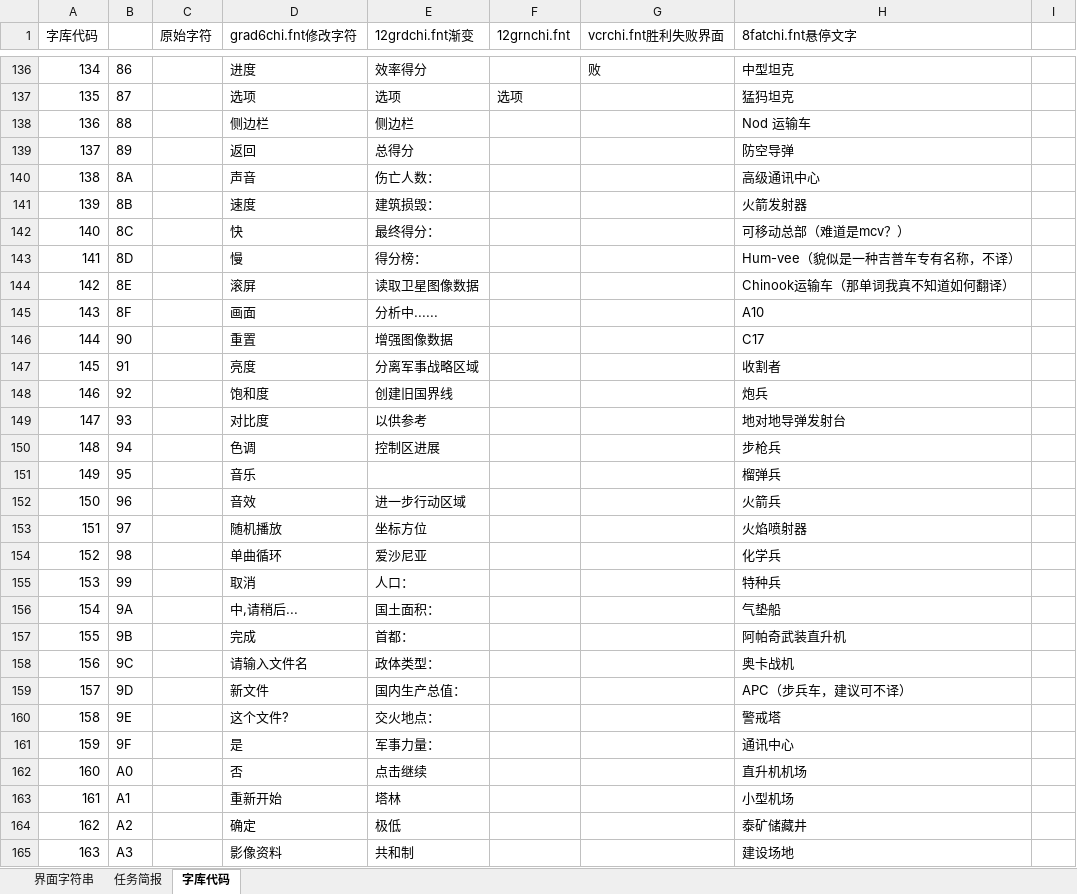
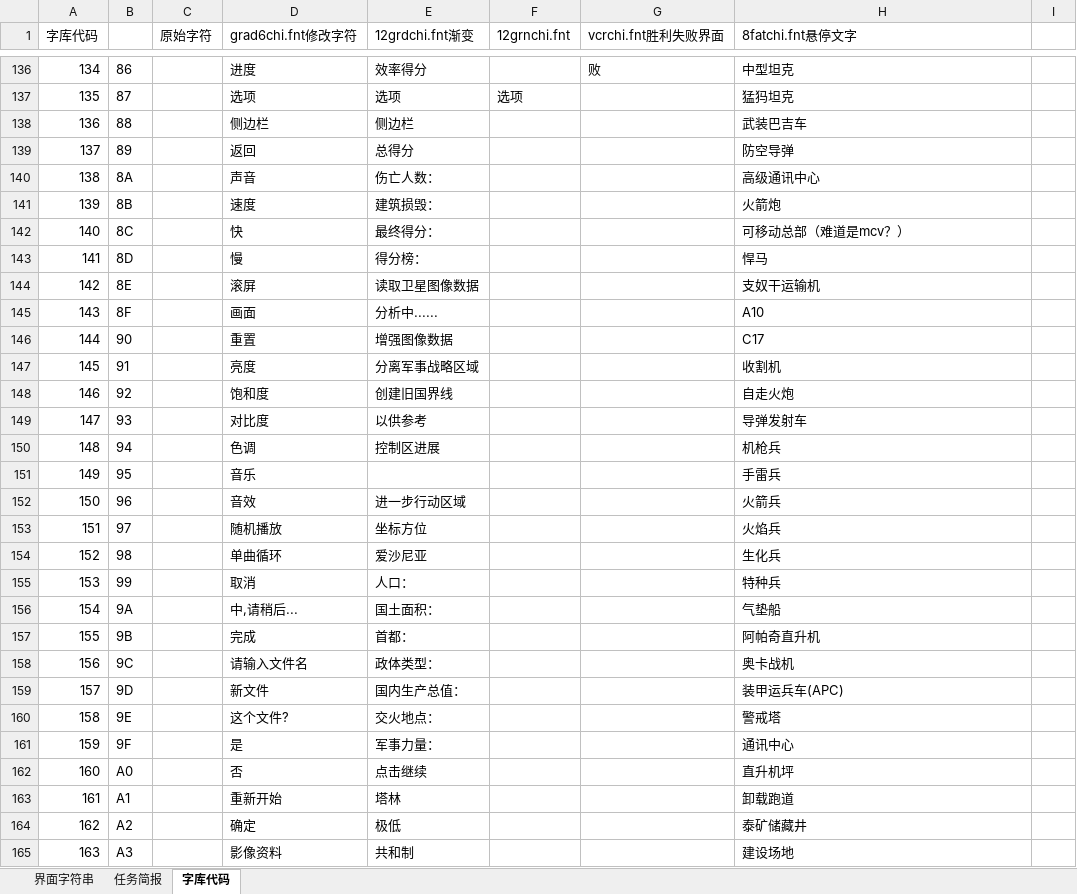
Before and after one commit to yjfyy/cc, an Excel workbook: ccchi/字符串表.xlsx, sheet 字库代码, drawn as a sheet; only a part is shown, gaps mark what is left out; values as stored, in another font and other column widths than the file's, no borders; charts and pictures not drawn; the diff covers the shown part only; the diff names each change by its address in the sheet, - before the commit and + after, or states it on an @@ line.

```diff
--- a/ccchi/字符串表.xlsx (sheet 字库代码)
+++ b/ccchi/字符串表.xlsx (sheet 字库代码)
-H138 (8fatchi.fnt悬停文字): Nod 运输车
+H138 (8fatchi.fnt悬停文字): 武装巴吉车
-H141 (8fatchi.fnt悬停文字): 火箭发射器
+H141 (8fatchi.fnt悬停文字): 火箭炮
-H143 (8fatchi.fnt悬停文字): Hum-vee（貌似是一种吉普车专有名称，不译）
+H143 (8fatchi.fnt悬停文字): 悍马
-H144 (8fatchi.fnt悬停文字): Chinook运输车（那单词我真不知道如何翻译）
+H144 (8fatchi.fnt悬停文字): 支奴干运输机
-H147 (8fatchi.fnt悬停文字): 收割者
+H147 (8fatchi.fnt悬停文字): 收割机
-H148 (8fatchi.fnt悬停文字): 炮兵
+H148 (8fatchi.fnt悬停文字): 自走火炮
-H149 (8fatchi.fnt悬停文字): 地对地导弹发射台
+H149 (8fatchi.fnt悬停文字): 导弹发射车
-H150 (8fatchi.fnt悬停文字): 步枪兵
+H150 (8fatchi.fnt悬停文字): 机枪兵
-H151 (8fatchi.fnt悬停文字): 榴弹兵
+H151 (8fatchi.fnt悬停文字): 手雷兵
-H153 (8fatchi.fnt悬停文字): 火焰喷射器
+H153 (8fatchi.fnt悬停文字): 火焰兵
-H154 (8fatchi.fnt悬停文字): 化学兵
+H154 (8fatchi.fnt悬停文字): 生化兵
-H157 (8fatchi.fnt悬停文字): 阿帕奇武装直升机
+H157 (8fatchi.fnt悬停文字): 阿帕奇直升机
-H159 (8fatchi.fnt悬停文字): APC（步兵车，建议可不译）
+H159 (8fatchi.fnt悬停文字): 装甲运兵车(APC)
-H162 (8fatchi.fnt悬停文字): 直升机机场
+H162 (8fatchi.fnt悬停文字): 直升机坪
-H163 (8fatchi.fnt悬停文字): 小型机场
+H163 (8fatchi.fnt悬停文字): 卸载跑道
```
Also changed, not shown: 9 edited cells elsewhere in this sheet, sheet 界面字符串, charts or pictures, 8 other files.
